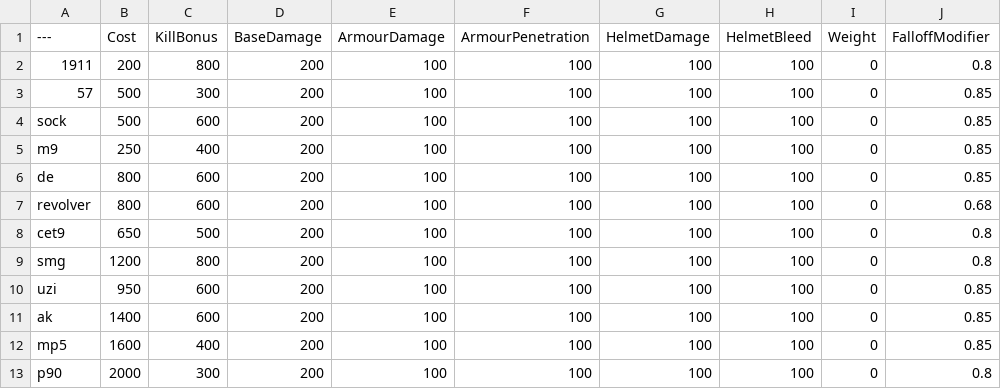
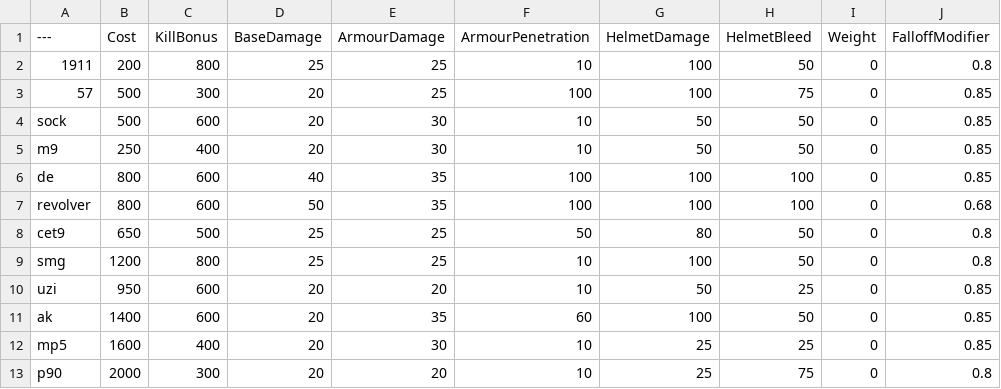
Before and after one commit to Greendayle/instagibPavlov, a CSV file: BalancingTable.csv, drawn as a sheet; only a part is shown; the diff covers the shown part only; the diff names each change by its address in the sheet, - before the commit and + after, or states it on an @@ line.

Commit message:
Update BalancingTable.csv

```diff
--- a/BalancingTable.csv
+++ b/BalancingTable.csv
-D2 (BaseDamage): 200
+D2 (BaseDamage): 25
-E2:E3 (ArmourDamage): 100
+E2:E3 (ArmourDamage): 25
-F2 (ArmourPenetration): 100
+F2 (ArmourPenetration): 10
-H2 (HelmetBleed): 100
+H2 (HelmetBleed): 50
-D3:D5 (BaseDamage): 200
+D3:D5 (BaseDamage): 20
-H3 (HelmetBleed): 100
+H3 (HelmetBleed): 75
-E4:E5 (ArmourDamage): 100
+E4:E5 (ArmourDamage): 30
-F4:F5 (ArmourPenetration): 100
+F4:F5 (ArmourPenetration): 10
-G4:G5 (HelmetDamage): 100
+G4:G5 (HelmetDamage): 50
-H4:H5 (HelmetBleed): 100
+H4:H5 (HelmetBleed): 50
-D6 (BaseDamage): 200
+D6 (BaseDamage): 40
-E6:E7 (ArmourDamage): 100
+E6:E7 (ArmourDamage): 35
-D7 (BaseDamage): 200
+D7 (BaseDamage): 50
-D8:D9 (BaseDamage): 200
+D8:D9 (BaseDamage): 25
-E8:E9 (ArmourDamage): 100
+E8:E9 (ArmourDamage): 25
-F8 (ArmourPenetration): 100
+F8 (ArmourPenetration): 50
-G8 (HelmetDamage): 100
+G8 (HelmetDamage): 80
-H8:H9 (HelmetBleed): 100
+H8:H9 (HelmetBleed): 50
-F9:F10 (ArmourPenetration): 100
+F9:F10 (ArmourPenetration): 10
-D10:D13 (BaseDamage): 200
+D10:D13 (BaseDamage): 20
-E10 (ArmourDamage): 100
+E10 (ArmourDamage): 20
-G10 (HelmetDamage): 100
+G10 (HelmetDamage): 50
-H10 (HelmetBleed): 100
+H10 (HelmetBleed): 25
-E11 (ArmourDamage): 100
+E11 (ArmourDamage): 35
-F11 (ArmourPenetration): 100
+F11 (ArmourPenetration): 60
-H11 (HelmetBleed): 100
+H11 (HelmetBleed): 50
-E12 (ArmourDamage): 100
+E12 (ArmourDamage): 30
-F12:F13 (ArmourPenetration): 100
+F12:F13 (ArmourPenetration): 10
-G12:G13 (HelmetDamage): 100
+G12:G13 (HelmetDamage): 25
-H12 (HelmetBleed): 100
+H12 (HelmetBleed): 25
-E13 (ArmourDamage): 100
+E13 (ArmourDamage): 20
-H13 (HelmetBleed): 100
+H13 (HelmetBleed): 75
```
Also changed, not shown: 132 edited cells elsewhere in this file.
